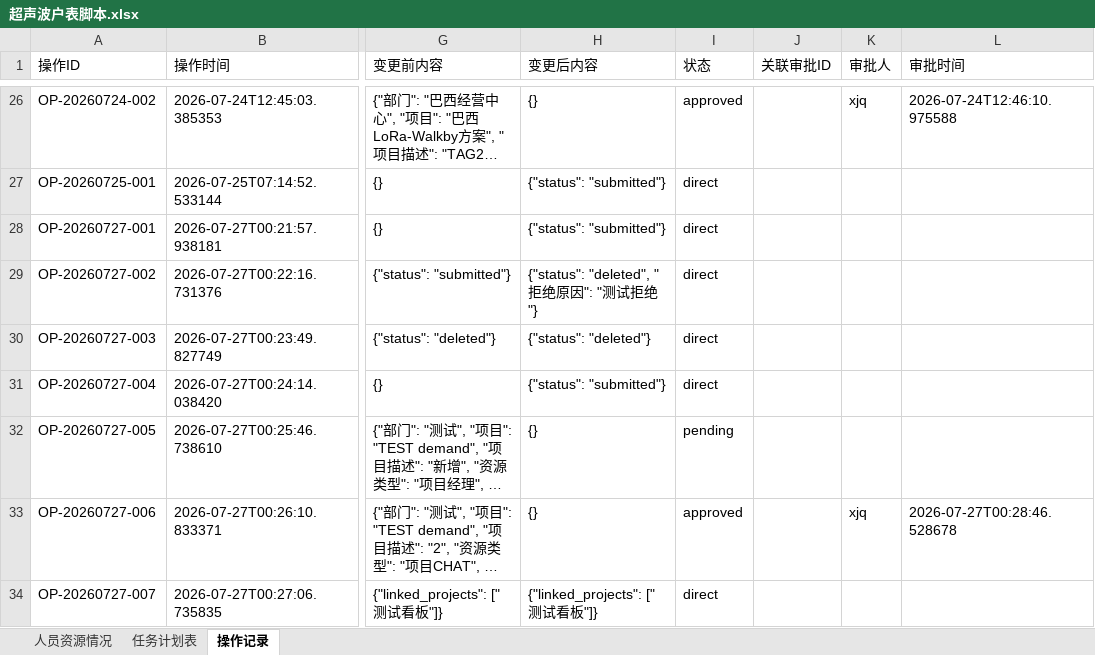
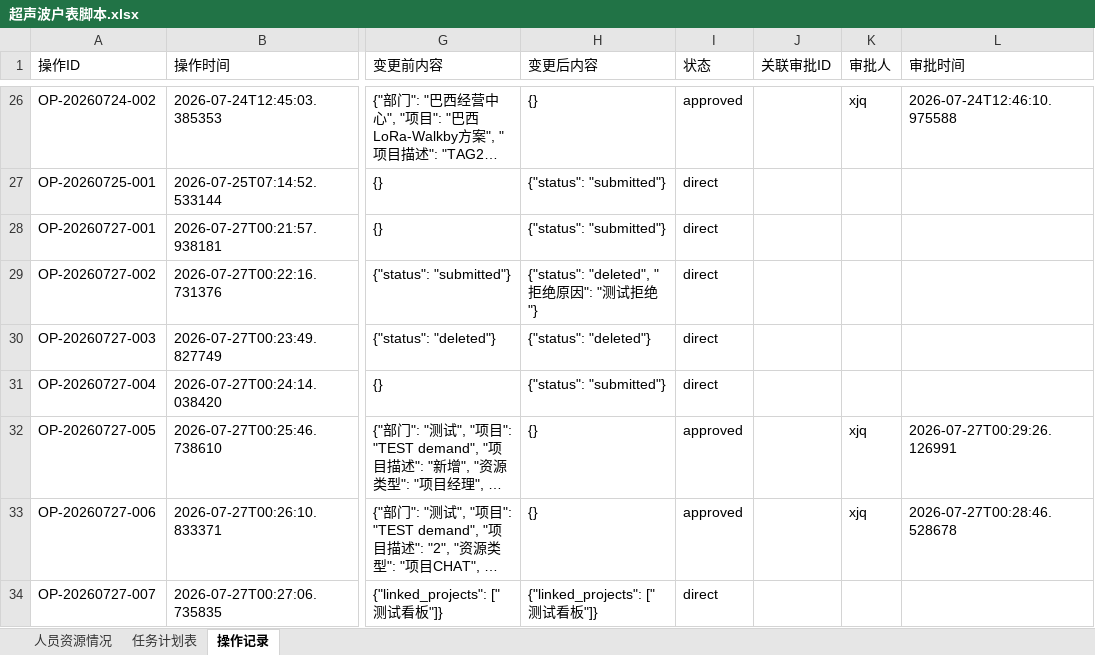
Before and after one commit to kill-Japanese/report-check, an Excel workbook: 超声波户表脚本.xlsx, sheet 操作记录, drawn as a sheet; only a part is shown, gaps mark what is left out; long unchanged cells end in …; values as stored, in another font and other column widths than the file's, no borders; the diff names each change by its address in the sheet, - before the commit and + after, or states it on an @@ line.

```diff
--- a/超声波户表脚本.xlsx (sheet 操作记录)
+++ b/超声波户表脚本.xlsx (sheet 操作记录)
-I32 (状态): pending
+I32 (状态): approved
-K32 (审批人): (empty)
+K32 (审批人): xjq
-L32 (审批时间): (empty)
+L32 (审批时间): 2026-07-27T00:29:26.126991
```
Also changed, not shown: sheet 任务计划表.
